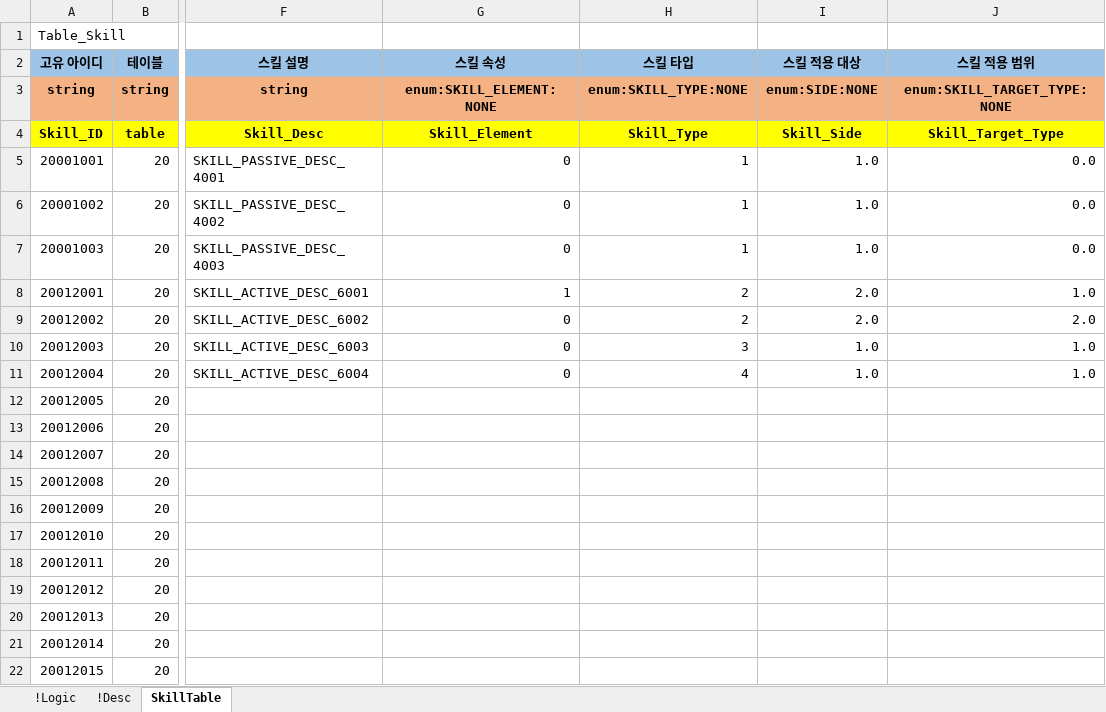
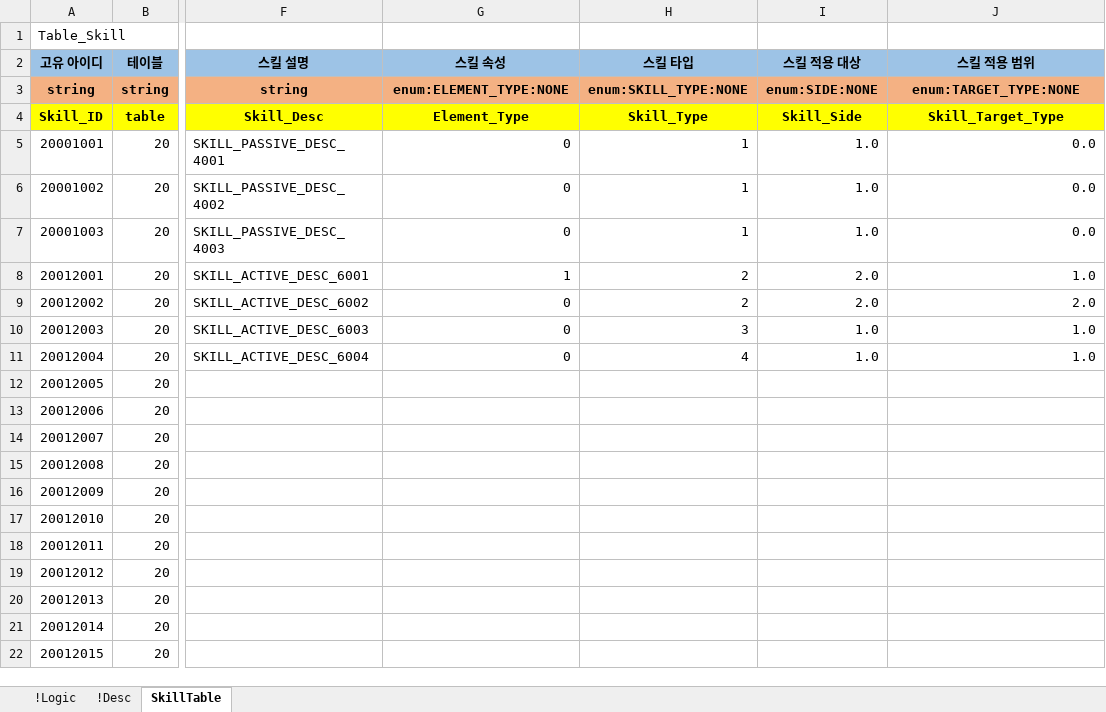
Before and after one commit to YoungJunGit/Astrocat-2DSFProject, an Excel workbook: Assets/Data/DataTable/02_Skill_Table_fix.xlsx, sheet SkillTable, drawn as a sheet; only a part is shown, gaps mark what is left out; values as stored, in another font and other column widths than the file's, no borders; the diff names each change by its address in the sheet, - before the commit and + after, or states it on an @@ line.

```diff
--- a/Assets/Data/DataTable/02_Skill_Table_fix.xlsx (sheet SkillTable)
+++ b/Assets/Data/DataTable/02_Skill_Table_fix.xlsx (sheet SkillTable)
-G3 (스킬 속성): enum:SKILL_ELEMENT:NONE
+G3 (스킬 속성): enum:ELEMENT_TYPE:NONE
-J3 (스킬 적용 범위): enum:SKILL_TARGET_TYPE:NONE
+J3 (스킬 적용 범위): enum:TARGET_TYPE:NONE
-G4 (스킬 속성): Skill_Element
+G4 (스킬 속성): Element_Type
```
Also changed, not shown: sheet !Logic, Assets/Data/DataTable/04_Element_Status.xlsx, 2 other files.
